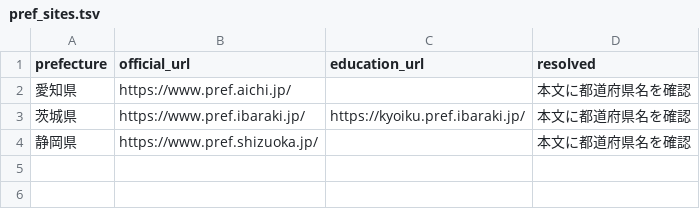
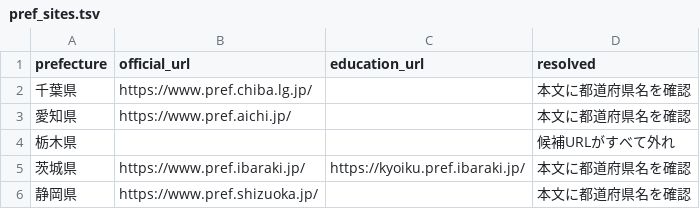
Before and after one commit to inezoine-web/wasshoy-, a TSV file: registry/pref_sites.tsv, drawn as a sheet; the diff names each change by its address in the sheet, - before the commit and + after, or states it on an @@ line.

```diff
--- a/registry/pref_sites.tsv
+++ b/registry/pref_sites.tsv
+row 2: 千葉県 | https://www.pref.chiba.lg.jp/ |  | 本文に都道府県名を確認
+row 4: 栃木県 |  |  | 候補URLがすべて外れ
```
Also changed, not shown: registry/sites.tsv, 4 other files.
